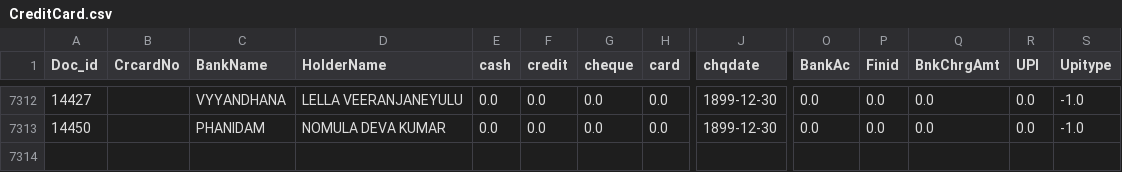
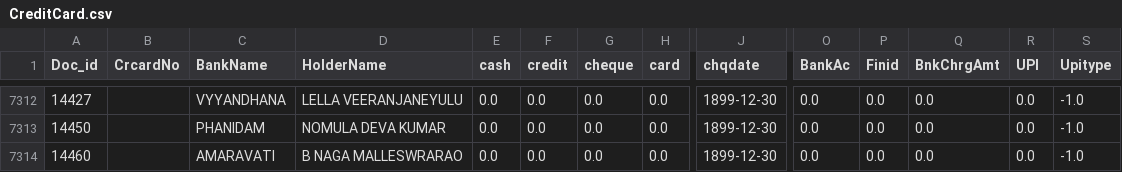
Before and after one commit to krishnasai-narayana/3goils, a CSV file: data/CreditCard.csv, drawn as a sheet; only a part is shown, gaps mark what is left out; rows hold the shown columns only; the diff names each change by its address in the sheet, - before the commit and + after, or states it on an @@ line.

```diff
--- a/data/CreditCard.csv
+++ b/data/CreditCard.csv
+row 7314: 14460 |  | AMARAVATI | B NAGA MALLESWRARAO | 0.0 | 0.0 | 0.0 | 0.0 | 1899-12-30 | 0.0 | 0.0 | 0.0 | 0.0 | -1.0
```
Also changed, not shown: data/Doc_MaxId.csv, data/Item_Grp.csv, 9 other files.
